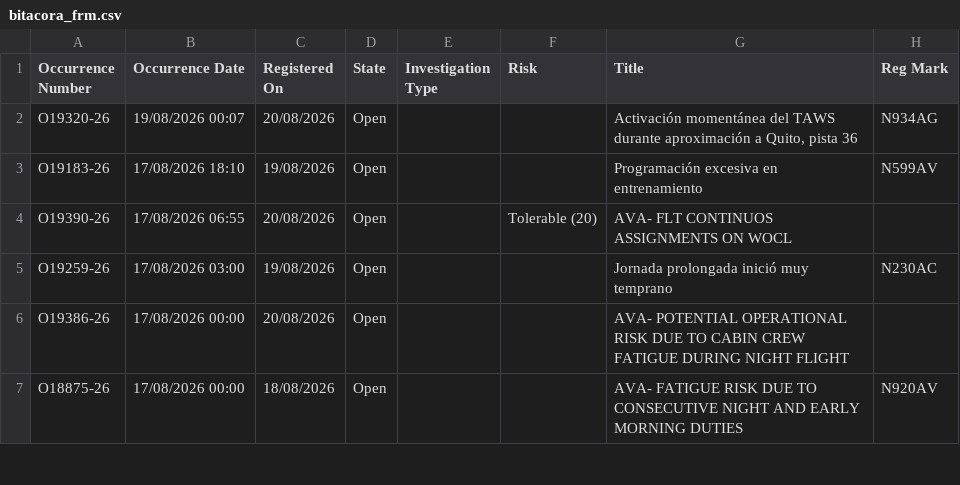
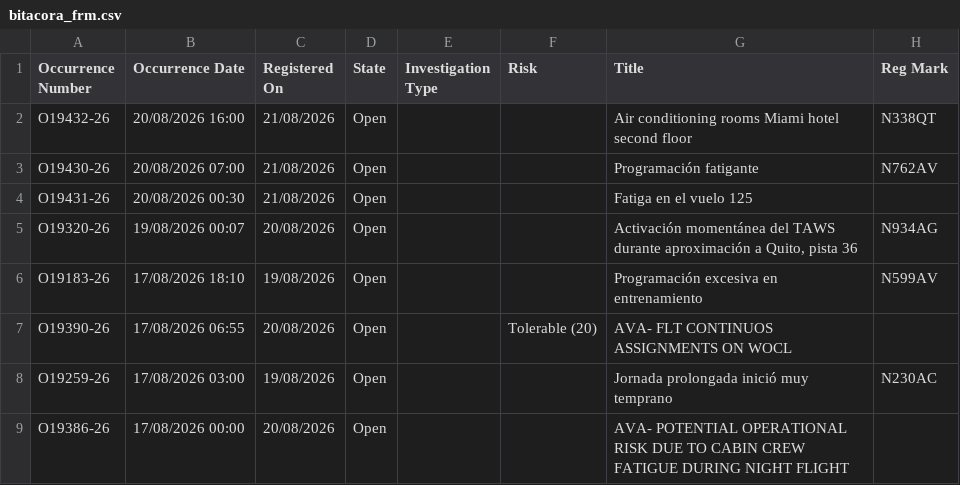
Before and after one commit to luibernip/segops, a CSV file: bitacora_frm.csv, drawn as a sheet; only a part is shown; the shorter side is filled out with more unchanged rows; the diff names each change by its address in the sheet, - before the commit and + after, or states it on an @@ line.

```diff
--- a/bitacora_frm.csv
+++ b/bitacora_frm.csv
+row 2: O19432-26 | 20/08/2026 16:00 | 21/08/2026 | Open |  |  | Air conditioning rooms Miami hotel second floor | N338QT
+row 3: O19430-26 | 20/08/2026 07:00 | 21/08/2026 | Open |  |  | Programación fatigante | N762AV
+row 4: O19431-26 | 20/08/2026 00:30 | 21/08/2026 | Open |  |  | Fatiga en el vuelo 125
```
Also changed, not shown: bitacora_frm_real.csv, bitacora_grh.csv, 2 other files.
